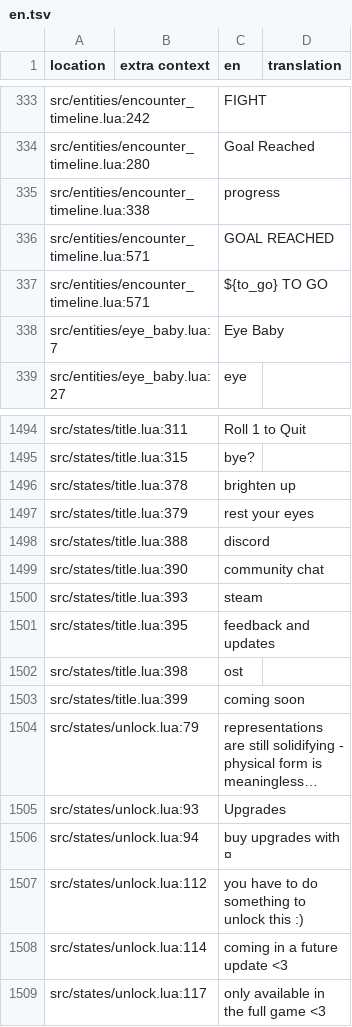
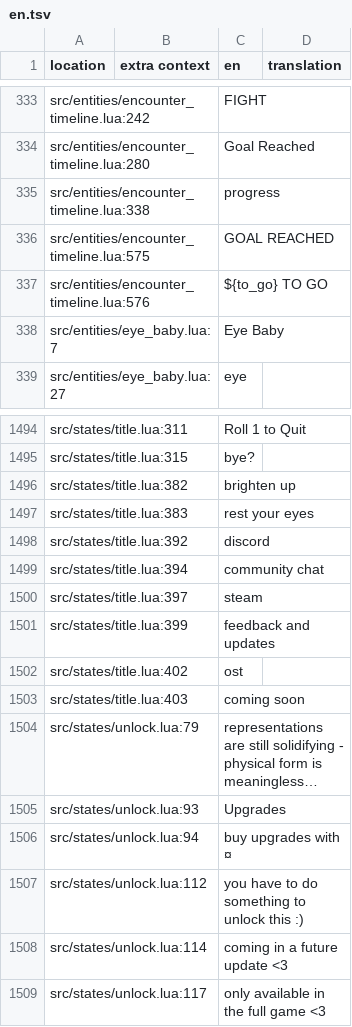
Before and after one commit to 1bardesign/dhne-translation, a TSV file: en.tsv, drawn as a sheet; only a part is shown, gaps mark what is left out; long unchanged cells end in …; the diff covers the shown part only; the diff names each change by its address in the sheet, - before the commit and + after, or states it on an @@ line.

```diff
--- a/en.tsv
+++ b/en.tsv
-A336 (location): src/entities/encounter_timeline.lua:571
+A336 (location): src/entities/encounter_timeline.lua:575
-A337 (location): src/entities/encounter_timeline.lua:571
+A337 (location): src/entities/encounter_timeline.lua:576
-A1496 (location): src/states/title.lua:378
+A1496 (location): src/states/title.lua:382
-A1497 (location): src/states/title.lua:379
+A1497 (location): src/states/title.lua:383
-A1498 (location): src/states/title.lua:388
+A1498 (location): src/states/title.lua:392
-A1499 (location): src/states/title.lua:390
+A1499 (location): src/states/title.lua:394
-A1500 (location): src/states/title.lua:393
+A1500 (location): src/states/title.lua:397
-A1501 (location): src/states/title.lua:395
+A1501 (location): src/states/title.lua:399
-A1502 (location): src/states/title.lua:398
+A1502 (location): src/states/title.lua:402
-A1503 (location): src/states/title.lua:399
+A1503 (location): src/states/title.lua:403
```
Also changed, not shown: 25 edited cells elsewhere in this file, 1 other file.
